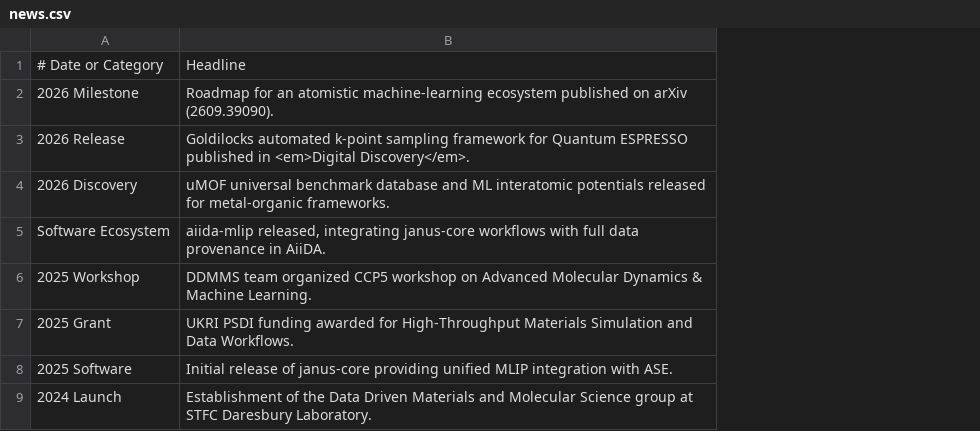
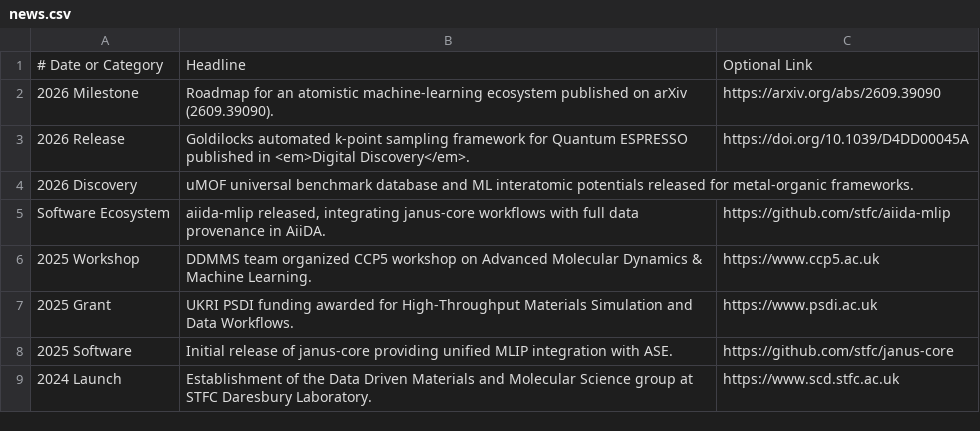
Before and after one commit to ddmms/ddmms, a CSV file: data/news.csv, drawn as a sheet; the diff names each change by its address in the sheet, - before the commit and + after, or states it on an @@ line.

```diff
--- a/data/news.csv
+++ b/data/news.csv
+column C, rows 1-9: Optional Link | https://arxiv.org/abs/2609.39090 | https://doi.org/10.1039/D4DD00045A |  | https://github.com/stfc/aiida-mlip | https://www.ccp5.ac.uk | https://www.psdi.ac.uk | https://github.com/stfc/janus-core | https://www.scd.stfc.ac.uk
```
Also changed, not shown: 4 other files.
